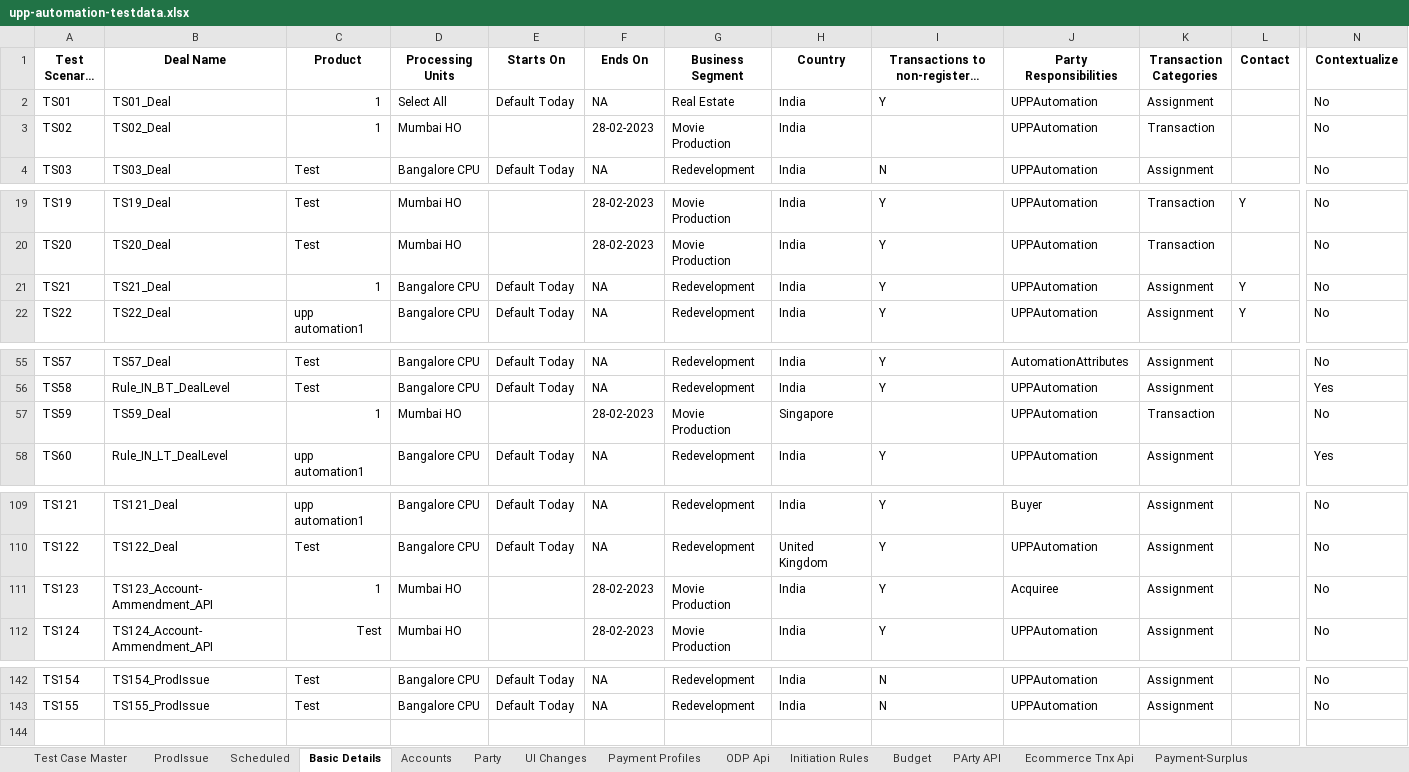
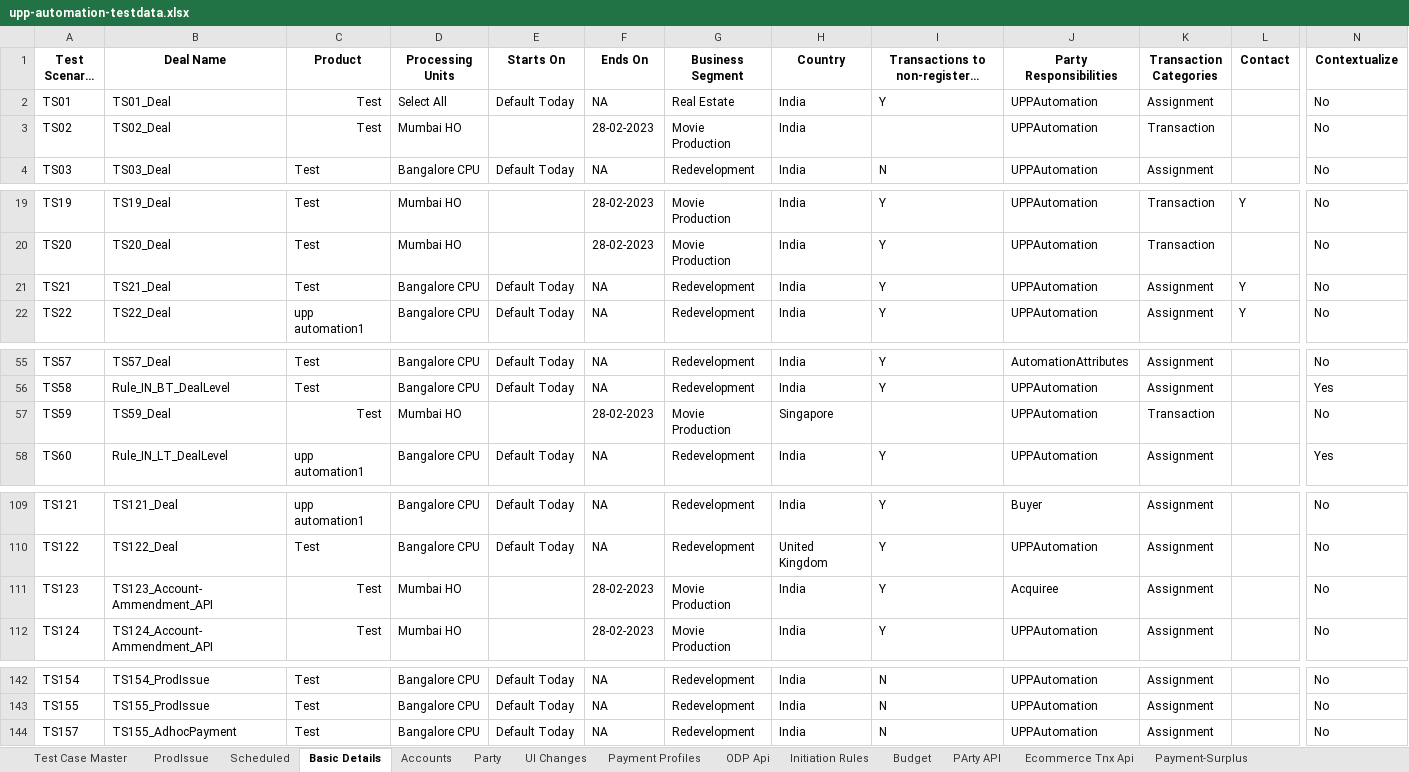
Before and after one commit to deepakdude938/upp, an Excel workbook: src/main/resources/upp-automation-testdata.xlsx, sheet Basic Details, drawn as a sheet; only a part is shown, gaps mark what is left out; long unchanged cells end in …; values as stored, in another font and other column widths than the file's, no borders; charts and pictures not drawn; rows hold the shown columns only; the diff names each change by its address in the sheet, - before the commit and + after, or states it on an @@ line.

```diff
--- a/src/main/resources/upp-automation-testdata.xlsx (sheet Basic Details)
+++ b/src/main/resources/upp-automation-testdata.xlsx (sheet Basic Details)
-C2:C3 (Product): 1
+C2:C3 (Product): Test
-C21 (Product): 1
+C21 (Product): Test
-C57 (Product): 1
+C57 (Product): Test
-C111 (Product): 1
+C111 (Product): Test
+row 144: TS157 | TS155_AdhocPayment | Test | Bangalore CPU | Default Today | NA | Redevelopment | India | N | UPPAutomation | Assignment |  | No
```
Also changed, not shown: sheet Test Case Master, sheet Txn Maker, sheet Accounts, sheet Txn Verifier, sheet Txn checker, sheet ProdIssue, 14 other files.
